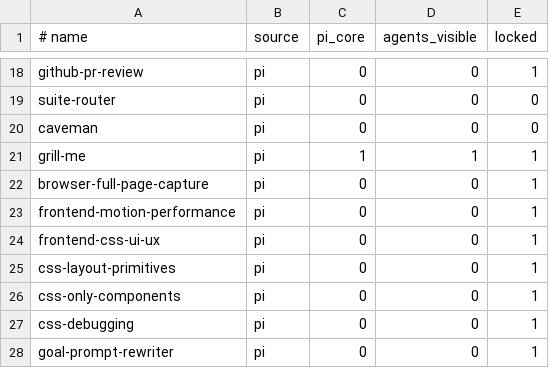
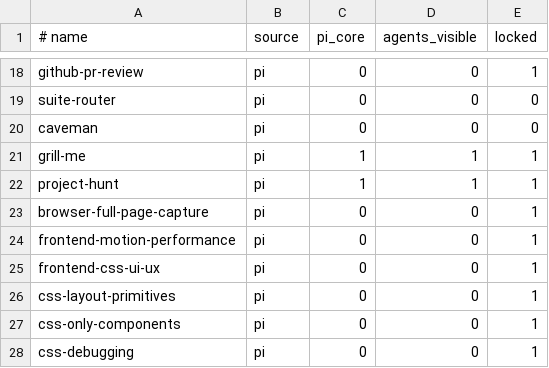
Before and after one commit to Tonours/etabli, a TSV file: workflow/runtime/skill-surface.tsv, drawn as a sheet; only a part is shown, gaps mark what is left out; the shorter side is filled out with more unchanged rows; the diff names each change by its address in the sheet, - before the commit and + after, or states it on an @@ line.

Commit message:
feat(pi): promote project-hunt to pi core

```diff
--- a/workflow/runtime/skill-surface.tsv
+++ b/workflow/runtime/skill-surface.tsv
+row 22: project-hunt | pi | 1 | 1 | 1
```
Also changed, not shown: 9 other files.
